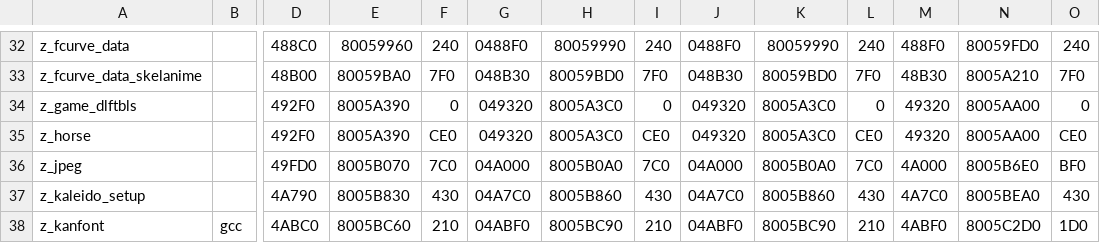
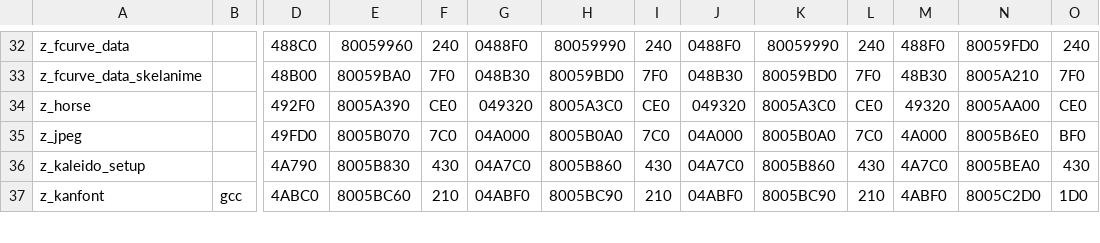
Before and after one commit to Decompollaborate/zelda64_compare, a CSV file: oot/tables/code.text.csv, drawn as a sheet; only a part is shown, gaps mark what is left out; rows hold the shown columns only; the diff names each change by its address in the sheet, - before the commit and + after, or states it on an @@ line.

Commit message:
Delete empty z_game_dlftbls.text split

```diff
--- a/oot/tables/code.text.csv
+++ b/oot/tables/code.text.csv
-row 34: z_game_dlftbls |  | 492F0 | 8005A390 | 0 | 049320 | 8005A3C0 | 0 | 049320 | 8005A3C0 | 0 | 49320 | 8005AA00 | 0
```
Also changed, not shown: oot/cem/tables/files_code.csv, oot/ceo/tables/files_code.csv, 15 other files.
